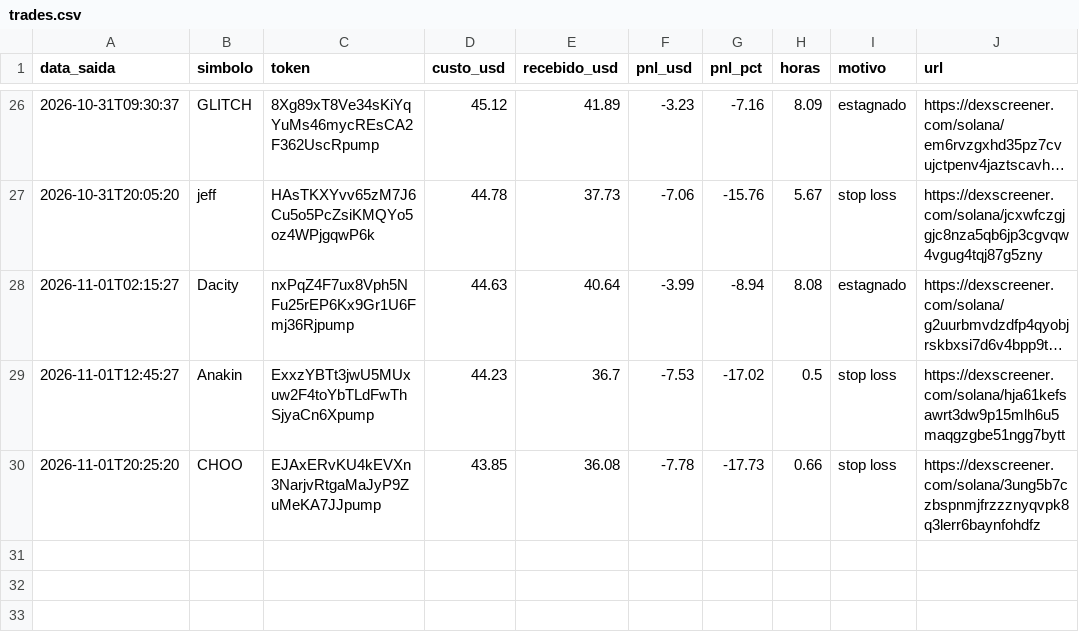
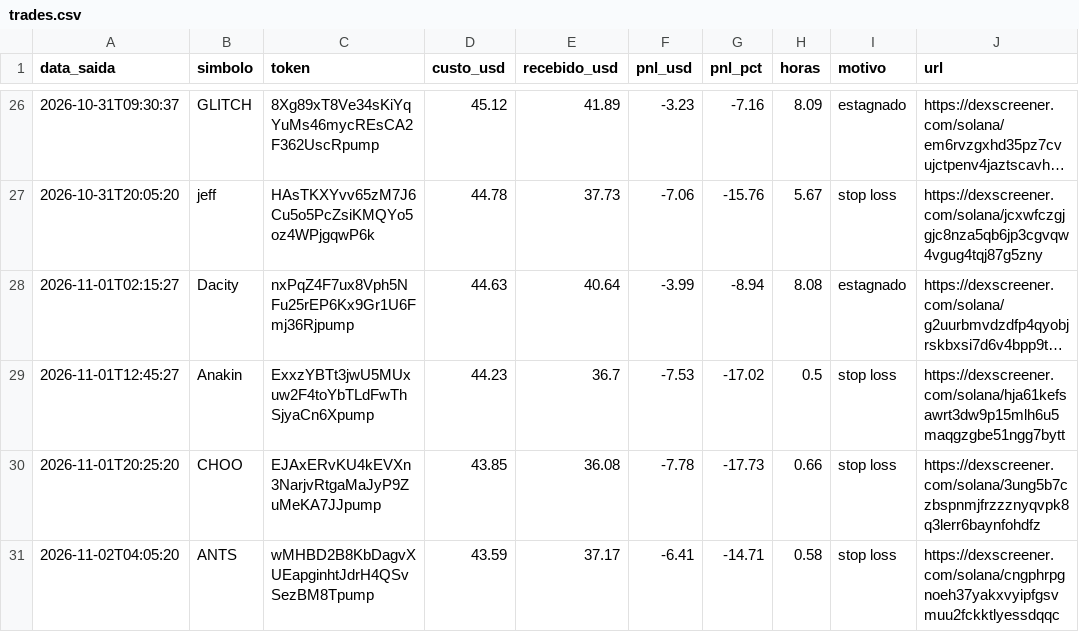
Before and after one commit to Herlms/bot-memecoins, a CSV file: trades.csv, drawn as a sheet; only a part is shown, gaps mark what is left out; long unchanged cells end in …; the diff names each change by its address in the sheet, - before the commit and + after, or states it on an @@ line.

```diff
--- a/trades.csv
+++ b/trades.csv
+row 31: 2026-11-02T04:05:20 | ANTS | wMHBD2B8KbDagvXUEapginhtJdrH4QSvSezBM8Tpump | 43.59 | 37.17 | -6.41 | -14.71 | 0.58 | stop loss | https://dexscreener.com/solana/cngphrpgnoeh37yakxvyipfgsvmuu2fckktlyessdqqc
```
Also changed, not shown: 3 other files.
